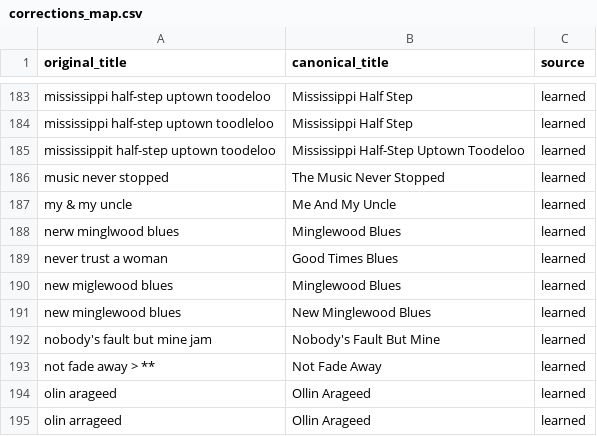
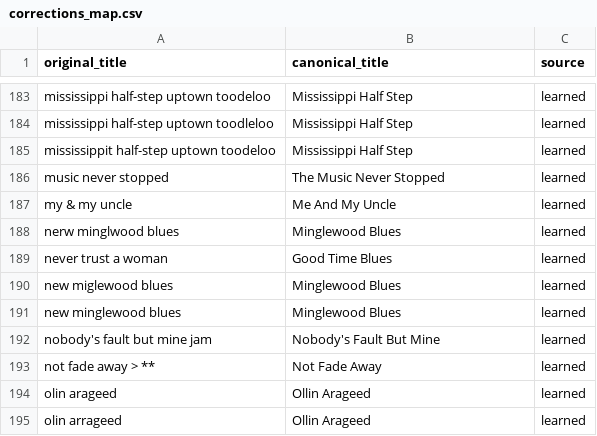
Before and after one commit to jvmjr/GratefulDeadAutoTagger, a CSV file: corrections_map.csv, drawn as a sheet; only a part is shown, gaps mark what is left out.

Commit message:
corrections_map cleanup

```diff
--- a/corrections_map.csv
+++ b/corrections_map.csv
@@ -184,3 +184,3 @@ mississippi half-step uptown toodeloo|Mississippi Half Step|learned
 mississippi half-step uptown toodleloo|Mississippi Half Step|learned
-mississippit half-step uptown toodeloo|Mississippi Half-Step Uptown Toodeloo|learned
+mississippit half-step uptown toodeloo|Mississippi Half Step|learned
 music never stopped|The Music Never Stopped|learned
@@ -188,5 +188,5 @@ my & my uncle|Me And My Uncle|learned
 nerw minglwood blues|Minglewood Blues|learned
-never trust a woman|Good Times Blues|learned
+never trust a woman|Good Time Blues|learned
 new miglewood blues|Minglewood Blues|learned
-new minglewood blues|New Minglewood Blues|learned
+new minglewood blues|Minglewood Blues|learned
 nobody's fault but mine jam|Nobody's Fault But Mine|learned
```
